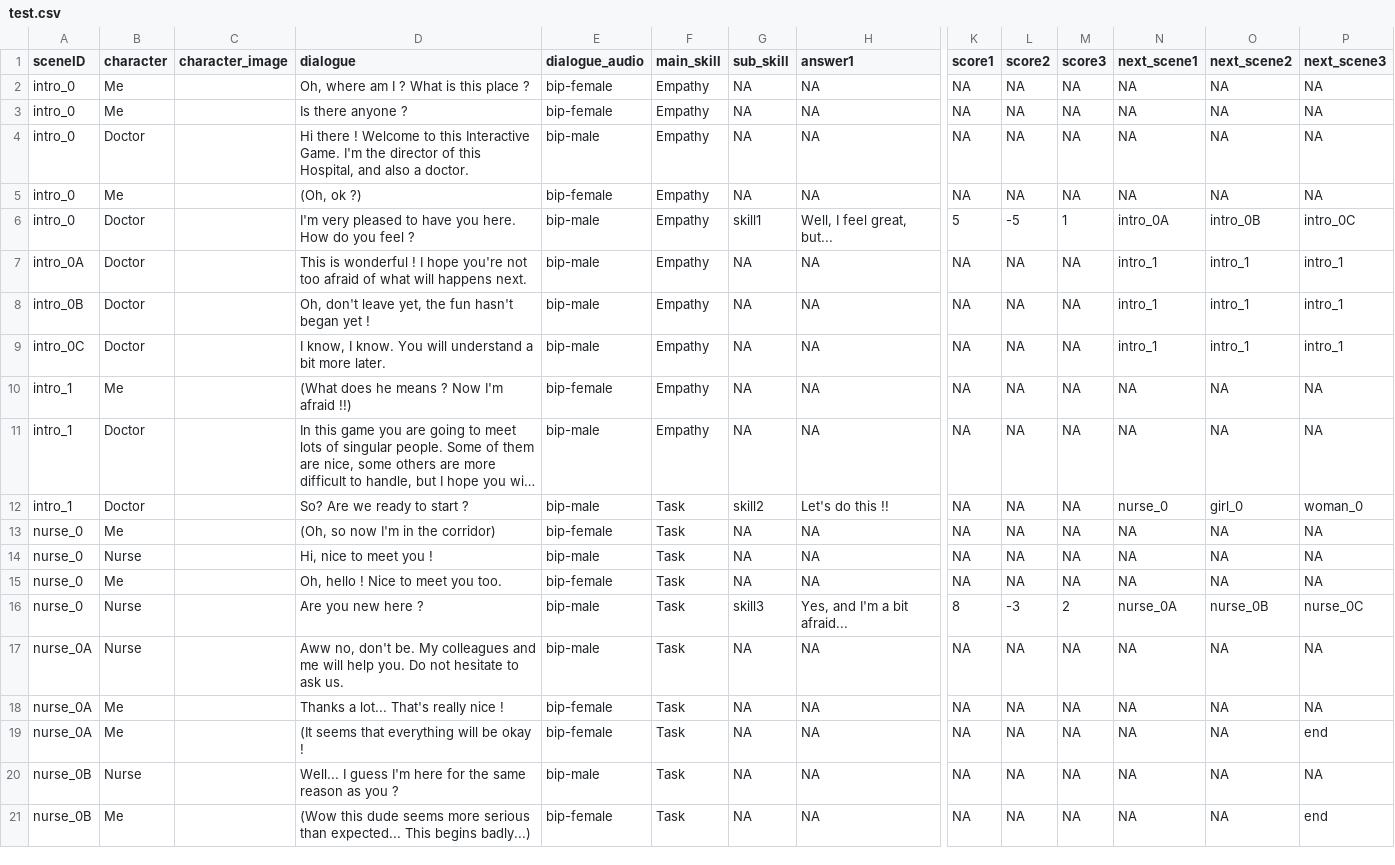
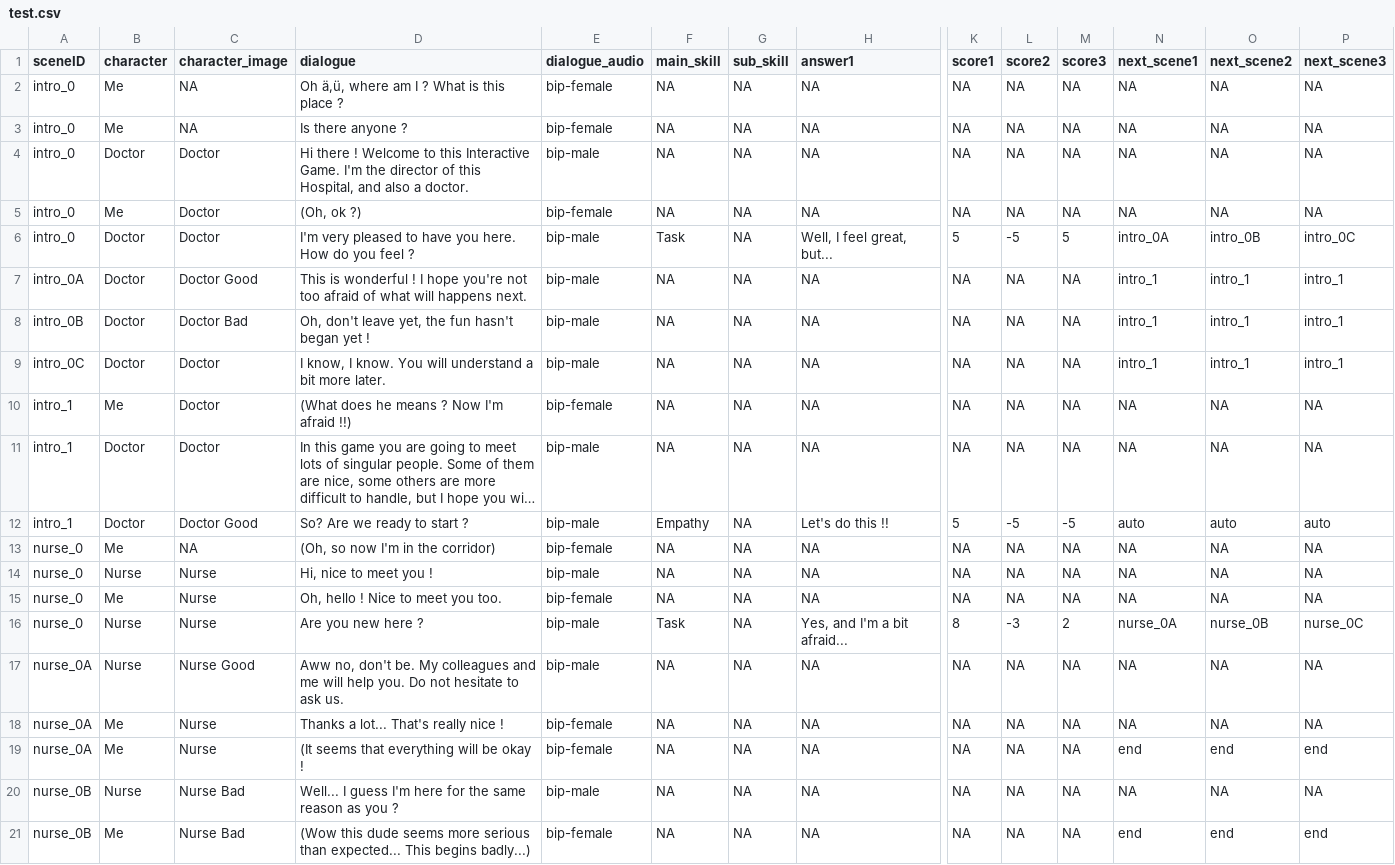
Before and after one commit to Akynna/InteractiveGame, a CSV file: Assets/Resources/Dialogues/test.csv, drawn as a sheet; only a part is shown, gaps mark what is left out; long unchanged cells end in …; the diff covers the shown part only; the diff names each change by its address in the sheet, - before the commit and + after, or states it on an @@ line.

Commit message:
Lots of changes done
- Added the SkillManager
- Changed the type of score
- Created the StoryManager
- Fixed the UTF-8 parsing
- Cleaned the code

```diff
--- a/Assets/Resources/Dialogues/test.csv
+++ b/Assets/Resources/Dialogues/test.csv
-C2:C3 (character_image): (empty)
+C2:C3 (character_image): NA
-D2 (dialogue): Oh, where am I ? What is this place ?
+D2 (dialogue): Oh ä,ü, where am I ? What is this place ?
-F2:F5 (main_skill): Empathy
+F2:F5 (main_skill): NA
-C4:C6 (character_image): (empty)
+C4:C6 (character_image): Doctor
-F6 (main_skill): Empathy
+F6 (main_skill): Task
-G6 (sub_skill): skill1
+G6 (sub_skill): NA
-M6 (score3): 1
+M6 (score3): 5
-C7 (character_image): (empty)
+C7 (character_image): Doctor Good
-F7:F11 (main_skill): Empathy
+F7:F11 (main_skill): NA
-C8 (character_image): (empty)
+C8 (character_image): Doctor Bad
-C9:C11 (character_image): (empty)
+C9:C11 (character_image): Doctor
-C12 (character_image): (empty)
+C12 (character_image): Doctor Good
-F12 (main_skill): Task
+F12 (main_skill): Empathy
-G12 (sub_skill): skill2
+G12 (sub_skill): NA
-K12 (score1): NA
+K12 (score1): 5
-L12 (score2): NA
+L12 (score2): -5
-M12 (score3): NA
+M12 (score3): -5
-N12 (next_scene1): nurse_0
+N12 (next_scene1): auto
-O12 (next_scene2): girl_0
+O12 (next_scene2): auto
-P12 (next_scene3): woman_0
+P12 (next_scene3): auto
-C13 (character_image): (empty)
+C13 (character_image): NA
-F13:F15 (main_skill): Task
+F13:F15 (main_skill): NA
-C14:C16 (character_image): (empty)
+C14:C16 (character_image): Nurse
-G16 (sub_skill): skill3
+G16 (sub_skill): NA
-C17 (character_image): (empty)
+C17 (character_image): Nurse Good
-F17:F21 (main_skill): Task
+F17:F21 (main_skill): NA
-C18:C19 (character_image): (empty)
+C18:C19 (character_image): Nurse
-N19 (next_scene1): NA
+N19 (next_scene1): end
-O19 (next_scene2): NA
+O19 (next_scene2): end
-C20:C21 (character_image): (empty)
+C20:C21 (character_image): Nurse Bad
-N21 (next_scene1): NA
+N21 (next_scene1): end
-O21 (next_scene2): NA
+O21 (next_scene2): end
```
Also changed, not shown: 62 edited cells elsewhere in this file, Assets/Resources/Dialogues/test2.csv, 11 other files.
